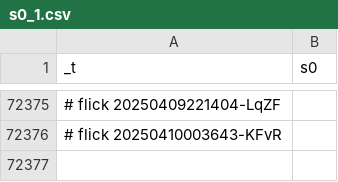
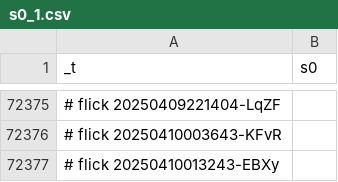
Before and after one commit to abikesa/false-font, a CSV file: kitabo/ensi/ukubona/donorcase/test2/assets/csv/s0_1.csv, drawn as a sheet; only a part is shown, gaps mark what is left out.

Commit message:
kitabo/ensi/ukubona/donorcase/test2/assets/csv/s0_1.csv

```diff
--- a/kitabo/ensi/ukubona/donorcase/test2/assets/csv/s0_1.csv
+++ b/kitabo/ensi/ukubona/donorcase/test2/assets/csv/s0_1.csv
@@ -72376 +72376,2 @@ _t,s0
 # flick 20250410003643-KFvR
+# flick 20250410013243-EBXy
```
